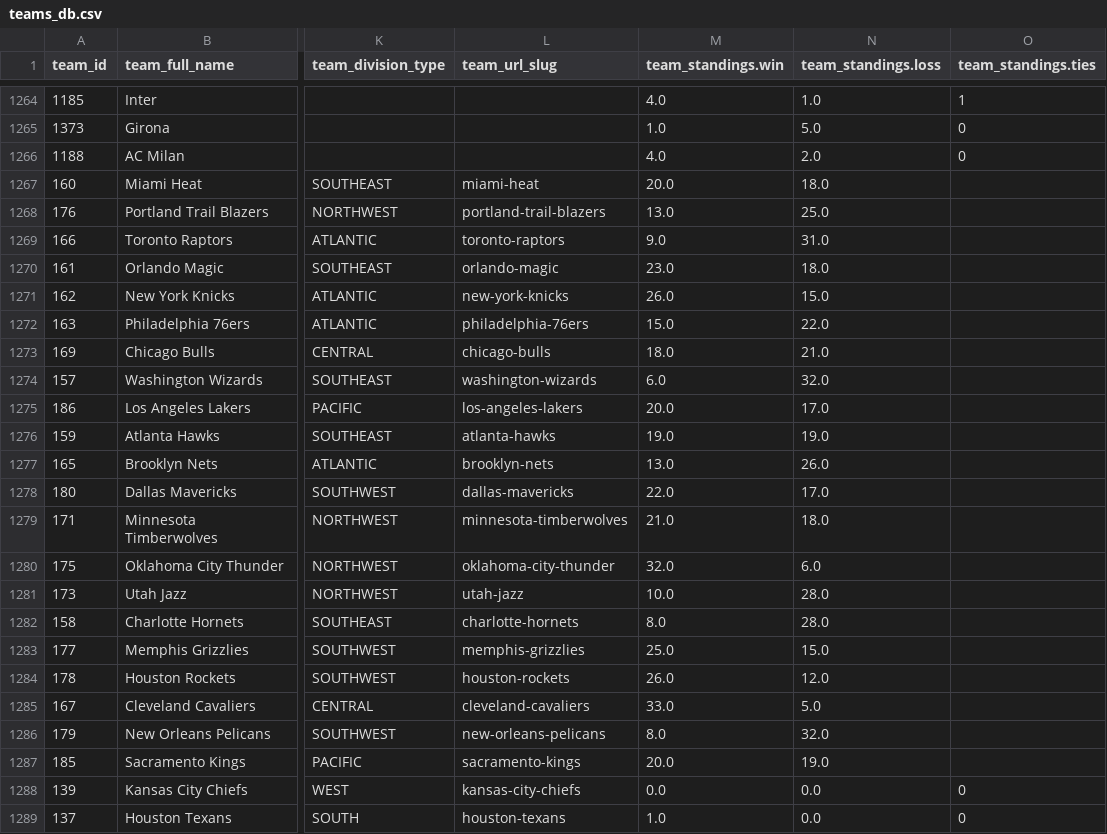
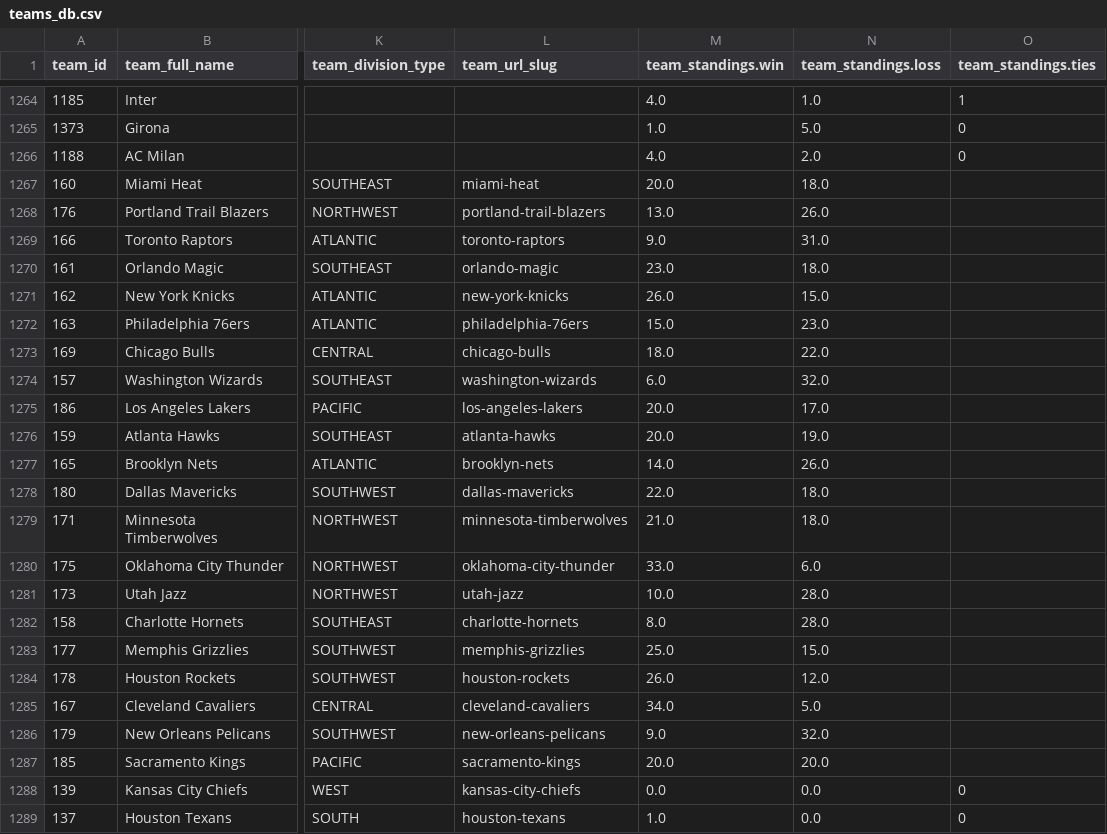
Before and after one commit to aaroncolesmith/data_action_network, a CSV file: data/teams_db.csv, drawn as a sheet; only a part is shown, gaps mark what is left out; the diff names each change by its address in the sheet, - before the commit and + after, or states it on an @@ line.

Commit message:
Update data

```diff
--- a/data/teams_db.csv
+++ b/data/teams_db.csv
-N1268 (team_standings.loss): 25.0
+N1268 (team_standings.loss): 26.0
-N1272 (team_standings.loss): 22.0
+N1272 (team_standings.loss): 23.0
-N1273 (team_standings.loss): 21.0
+N1273 (team_standings.loss): 22.0
-M1276 (team_standings.win): 19.0
+M1276 (team_standings.win): 20.0
-M1277 (team_standings.win): 13.0
+M1277 (team_standings.win): 14.0
-N1278 (team_standings.loss): 17.0
+N1278 (team_standings.loss): 18.0
-M1280 (team_standings.win): 32.0
+M1280 (team_standings.win): 33.0
-M1285 (team_standings.win): 33.0
+M1285 (team_standings.win): 34.0
-M1286 (team_standings.win): 8.0
+M1286 (team_standings.win): 9.0
-N1287 (team_standings.loss): 19.0
+N1287 (team_standings.loss): 20.0
```
Also changed, not shown: 7 other files.
